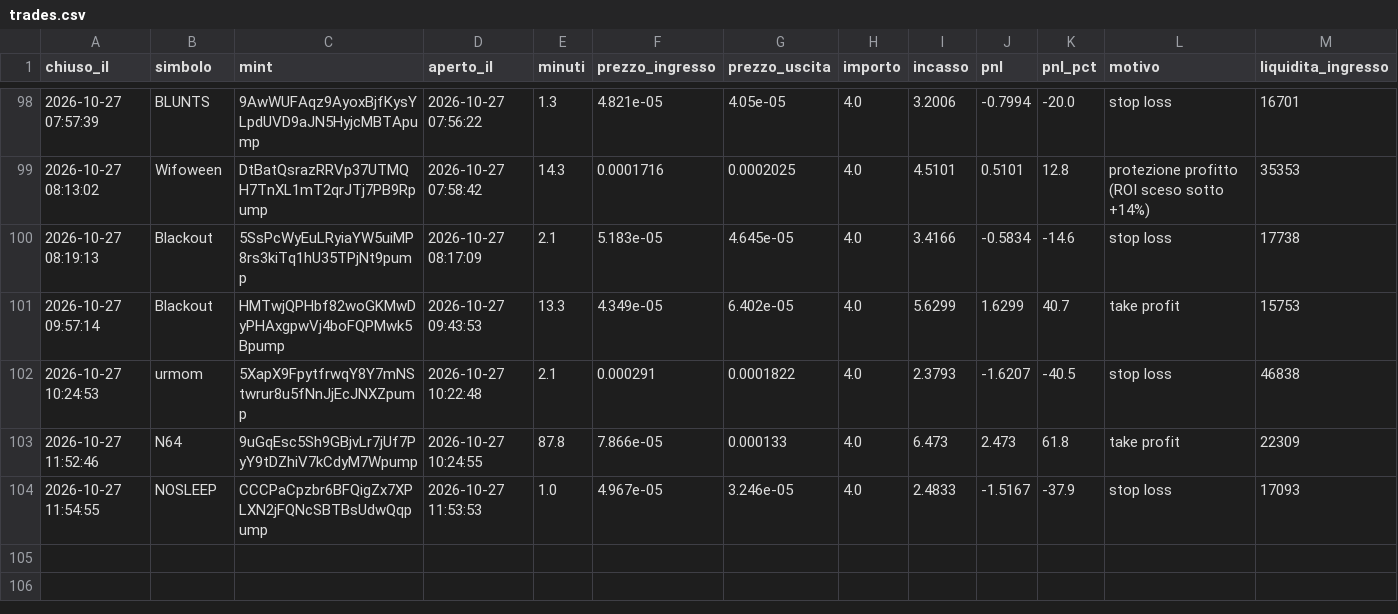
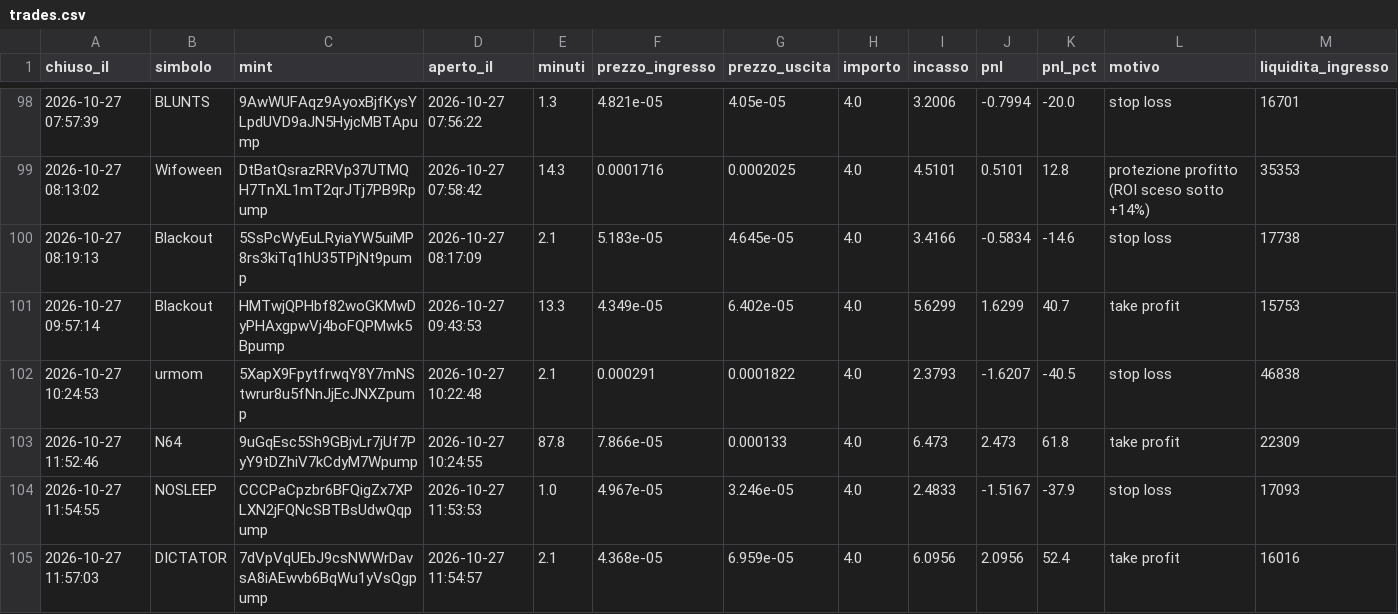
Before and after one commit to rniko1508-ui/Paper-bot, a CSV file: trades.csv, drawn as a sheet; only a part is shown, gaps mark what is left out.

```diff
--- a/trades.csv
+++ b/trades.csv
@@ -104 +104,2 @@ chiuso_il,simbolo,mint,aperto_il,minuti,prezzo_ingresso,prezzo_uscita,importo,in
 2026-10-27 11:54:55,NOSLEEP,CCCPaCpzbr6BFQigZx7XPLXN2jFQNcSBTBsUdwQqpump,2026-10-27 11:53:53,1.0,4.967e-05,3.246e-05,4.0,2.4833,-1.5167,-37.9,stop loss,17093
+2026-10-27 11:57:03,DICTATOR,7dVpVqUEbJ9csNWWrDavsA8iAEwvb6BqWu1yVsQgpump,2026-10-27 11:54:57,2.1,4.368e-05,6.959e-05,4.0,6.0956,2.0956,52.4,take profit,16016
```
Also changed, not shown: observations.csv, 2 other files.
